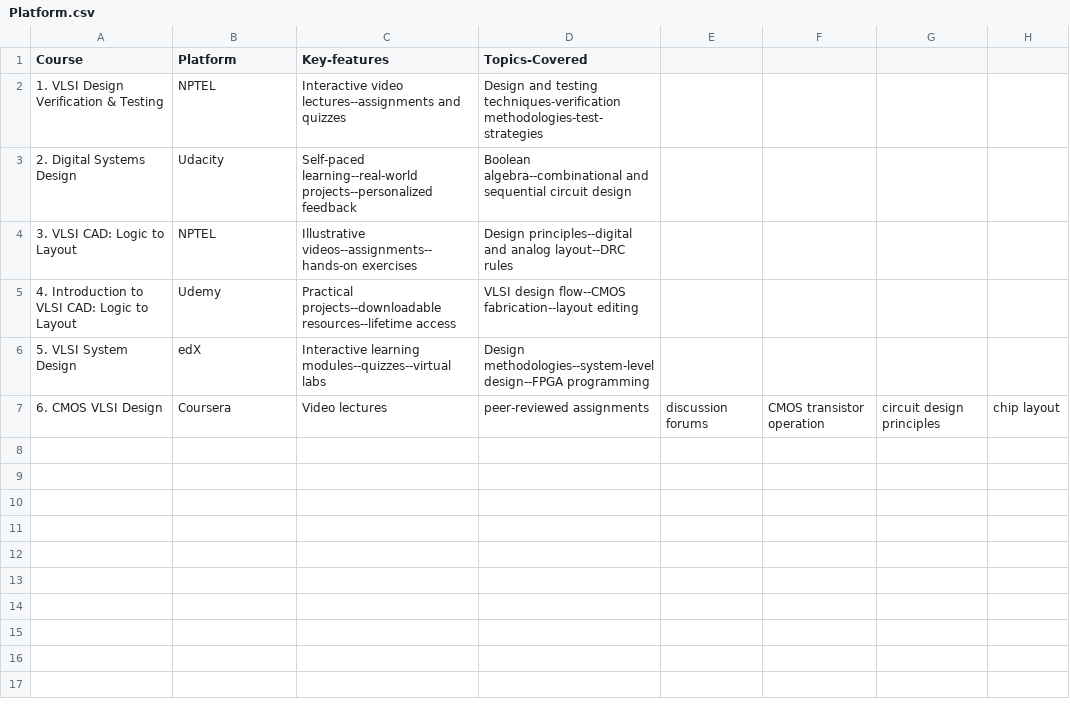
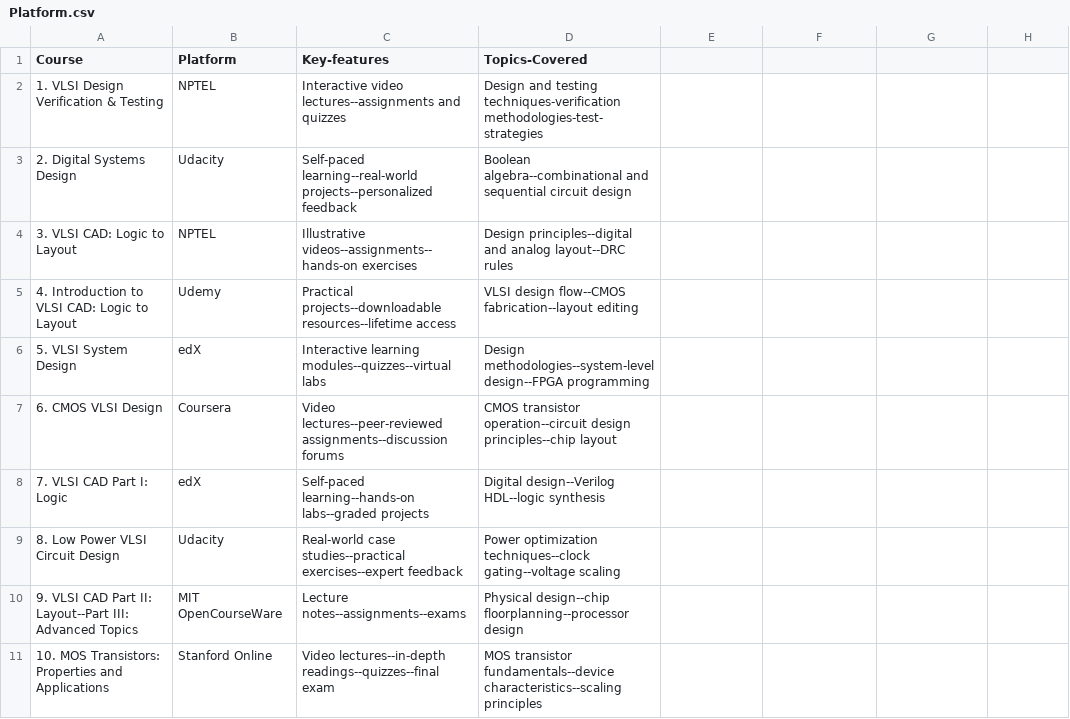
Before and after one commit to 2003atharv/VLSI-DESIGN-Roadmap, a CSV file: Free-VLSI-COURSES/Platform.csv, drawn as a sheet.

Commit message:
Update Platform.csv

```diff
--- a/Free-VLSI-COURSES/Platform.csv
+++ b/Free-VLSI-COURSES/Platform.csv
@@ -6,2 +6,6 @@ Course,Platform,Key-features,Topics-Covered
 5. VLSI System Design,edX,Interactive learning modules--quizzes--virtual labs,Design methodologies--system-level design--FPGA programming
-6. CMOS VLSI Design,Coursera,Video lectures, peer-reviewed assignments, discussion forums,CMOS transistor operation, circuit design principles, chip layout
+6. CMOS VLSI Design,Coursera,Video lectures--peer-reviewed assignments--discussion forums,CMOS transistor operation--circuit design principles--chip layout
+7. VLSI CAD Part I: Logic,edX,Self-paced learning--hands-on labs--graded projects,Digital design--Verilog HDL--logic synthesis
+8. Low Power VLSI Circuit Design,Udacity,Real-world case studies--practical exercises--expert feedback,Power optimization techniques--clock gating--voltage scaling
+9. VLSI CAD Part II: Layout--Part III: Advanced Topics,MIT OpenCourseWare,Lecture notes--assignments--exams,Physical design--chip floorplanning--processor design
+10. MOS Transistors: Properties and Applications,Stanford Online,Video lectures--in-depth readings--quizzes--final exam,MOS transistor fundamentals--device characteristics--scaling principles
```
